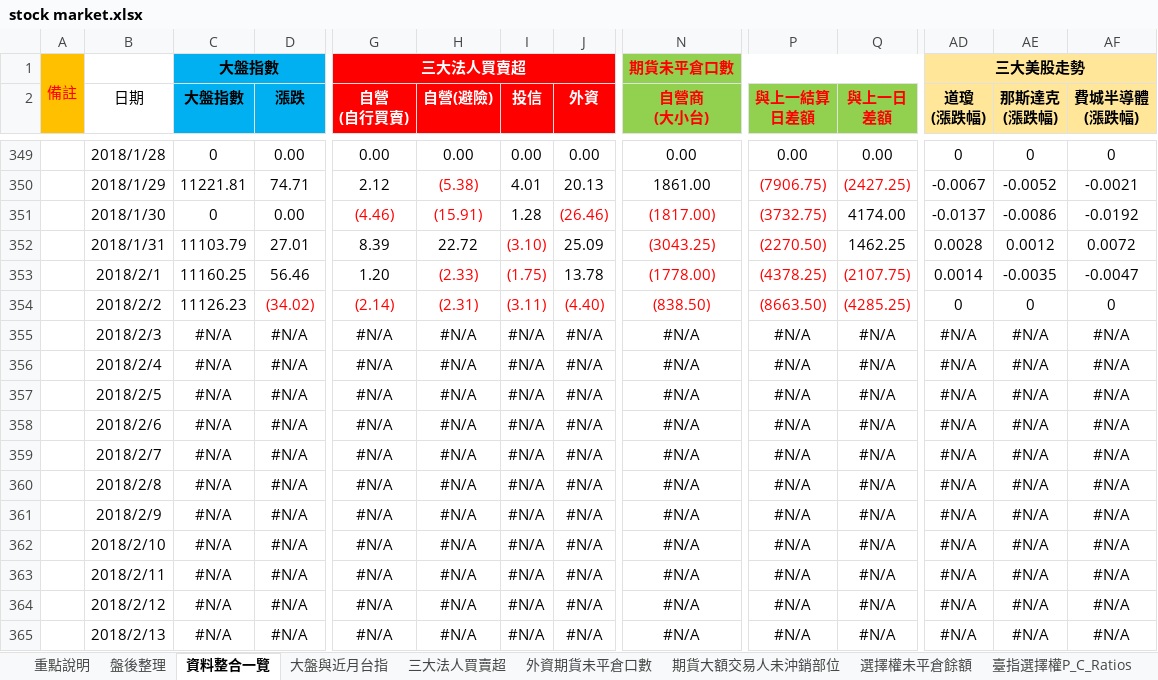
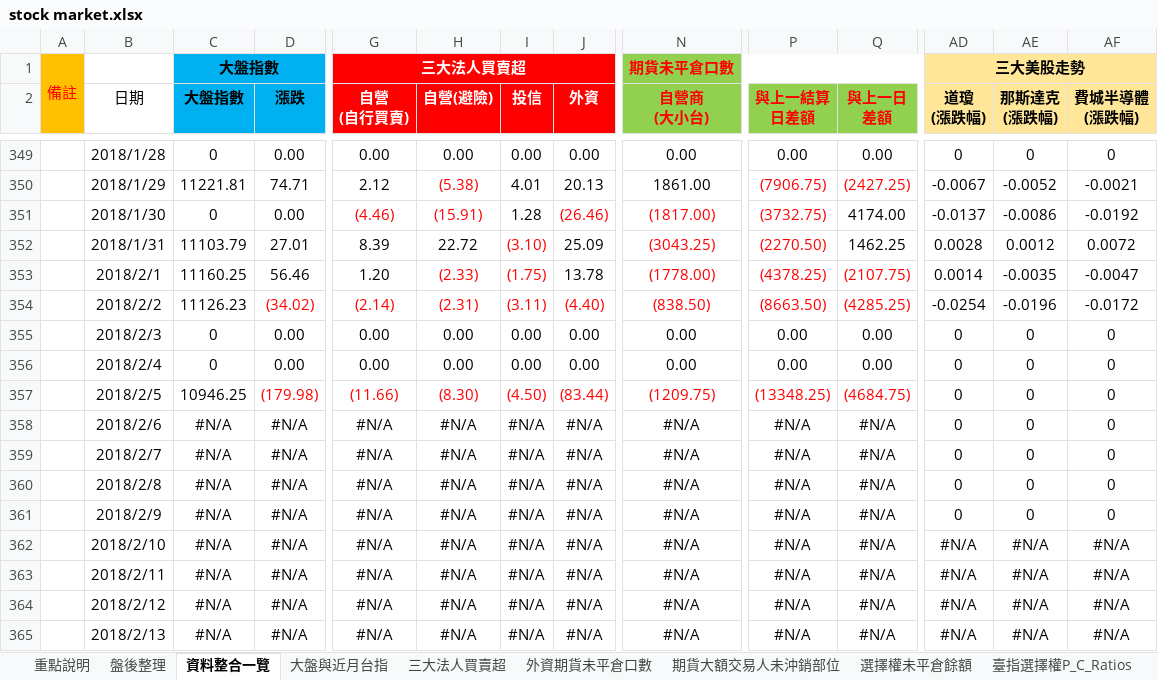
Before and after one commit to g301876/investment, an Excel workbook: stock market.xlsx, sheet 資料整合一覽, drawn as a sheet; only a part is shown, gaps mark what is left out; values as stored, in another font and other column widths than the file's, no borders; the diff covers the shown part only; the diff names each change by its address in the sheet, - before the commit and + after, or states it on an @@ line.

```diff
--- a/stock market.xlsx (sheet 資料整合一覽)
+++ b/stock market.xlsx (sheet 資料整合一覽)
-AD354 (道瓊 (漲跌幅)): 0
+AD354 (道瓊 (漲跌幅)): -0.0254
-AE354 (那斯達克 (漲跌幅)): 0
+AE354 (那斯達克 (漲跌幅)): -0.0196
-AF354 (費城半導體 (漲跌幅)): 0
+AF354 (費城半導體 (漲跌幅)): -0.0172
-C355:C356 (大盤指數): #N/A
+C355:C356 (大盤指數): 0
-D355:D356 (漲跌): #N/A
+D355:D356 (漲跌): 0.00
-G355:G356 (自營 (自行買賣)): #N/A
+G355:G356 (自營 (自行買賣)): 0.00
-H355:H356 (自營(避險)): #N/A
+H355:H356 (自營(避險)): 0.00
-I355:I356 (投信): #N/A
+I355:I356 (投信): 0.00
-J355:J356 (外資): #N/A
+J355:J356 (外資): 0.00
-N355:N356 (自營商 (大小台)): #N/A
+N355:N356 (自營商 (大小台)): 0.00
-P355:P356 (與上一結算 日差額): #N/A
+P355:P356 (與上一結算 日差額): 0.00
-Q355:Q356 (與上一日 差額): #N/A
+Q355:Q356 (與上一日 差額): 0.00
-AD355:AD361 (道瓊 (漲跌幅)): #N/A
+AD355:AD361 (道瓊 (漲跌幅)): 0
-AE355:AE361 (那斯達克 (漲跌幅)): #N/A
+AE355:AE361 (那斯達克 (漲跌幅)): 0
-AF355:AF361 (費城半導體 (漲跌幅)): #N/A
+AF355:AF361 (費城半導體 (漲跌幅)): 0
-C357 (大盤指數): #N/A
+C357 (大盤指數): 10946.25
-D357 (漲跌): #N/A
+D357 (漲跌): (179.98)
-D357 text colour: black
+D357 text colour: #FF0000
-G357 (自營 (自行買賣)): #N/A
+G357 (自營 (自行買賣)): (11.66)
-G357:J357 text colour: black
+G357:J357 text colour: #FF0000
-H357 (自營(避險)): #N/A
+H357 (自營(避險)): (8.30)
-I357 (投信): #N/A
+I357 (投信): (4.50)
-J357 (外資): #N/A
+J357 (外資): (83.44)
-N357 (自營商 (大小台)): #N/A
+N357 (自營商 (大小台)): (1209.75)
-N357 text colour: black
+N357 text colour: #FF0000
-P357 (與上一結算 日差額): #N/A
+P357 (與上一結算 日差額): (13348.25)
-P357:Q357 text colour: black
+P357:Q357 text colour: #FF0000
-Q357 (與上一日 差額): #N/A
+Q357 (與上一日 差額): (4684.75)
```
Also changed, not shown: 48 edited cells elsewhere in this sheet, sheet 盤後整理, sheet 期貨大額交易人未沖銷部位, sheet 三大美股走勢, sheet 外資期貨未平倉口數, sheet 散戶多空比, sheet 大盤與近月台指, 4 more sheets, charts or pictures, tpex.xlsx, twse.xlsx.
